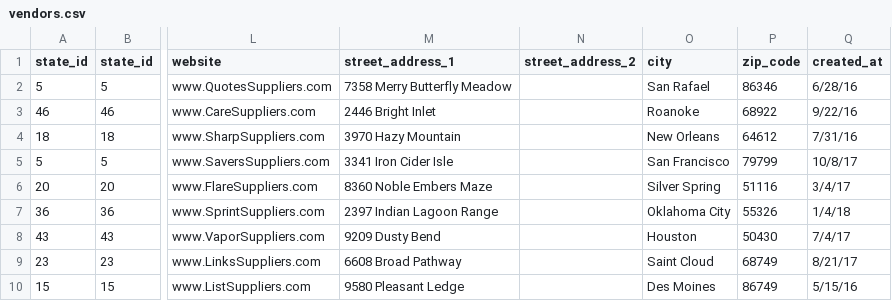
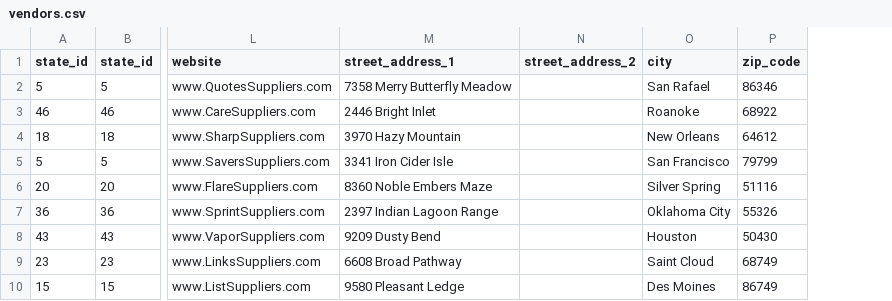
Before and after one commit to anchor8/RMS-Application, a CSV file: lib/seeds/vendors.csv, drawn as a sheet; only a part is shown, gaps mark what is left out; the diff names each change by its address in the sheet, - before the commit and + after, or states it on an @@ line.

Commit message:
remove created at

```diff
--- a/lib/seeds/vendors.csv
+++ b/lib/seeds/vendors.csv
-column Q (created_at), rows 2-10: 6/28/16 | 9/22/16 | 7/31/16 | 10/8/17 | 3/4/17 | 1/4/18 | 7/4/17 | 8/21/17 | 5/15/16
```
